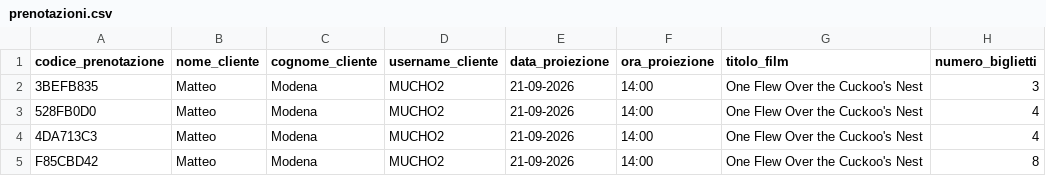
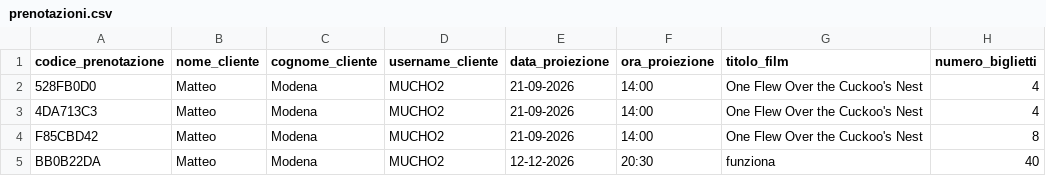
Before and after one commit to Gauchitoss/Progetto-Cinemax-Lab-A-2026, a CSV file: data/prenotazioni.csv, drawn as a sheet.

Commit message:
fix inserimento proiezione

```diff
--- a/data/prenotazioni.csv
+++ b/data/prenotazioni.csv
@@ -1,3 +1,2 @@
 codice_prenotazione|nome_cliente|cognome_cliente|username_cliente|data_proiezione|ora_proiezione|titolo_film|numero_biglietti
-3BEFB835|Matteo|Modena|MUCHO2|21-09-2026|14:00|One Flew Over the Cuckoo's Nest|3
 528FB0D0|Matteo|Modena|MUCHO2|21-09-2026|14:00|One Flew Over the Cuckoo's Nest|4
@@ -5 +4,2 @@ codice_prenotazione|nome_cliente|cognome_cliente|username_cliente|data_proiezion
 F85CBD42|Matteo|Modena|MUCHO2|21-09-2026|14:00|One Flew Over the Cuckoo's Nest|8
+BB0B22DA|Matteo|Modena|MUCHO2|12-12-2026|20:30|funziona|40
```
Also changed, not shown: data/proiezioni.csv, 13 other files.
